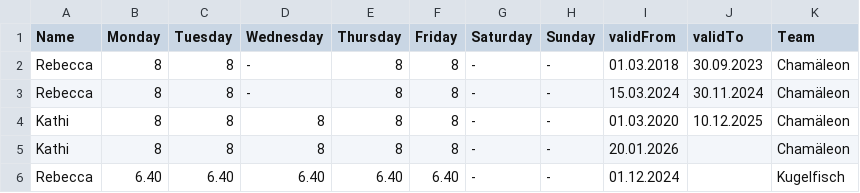
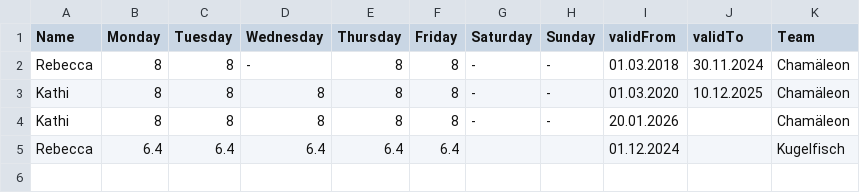
Before and after one commit to extra-jalapenos/d3-visuals, a TSV file: 04_resource_planning/workschemes.tsv, drawn as a sheet; removed rows and columns are numbered as before the commit, all else as after; the diff names each change by its address in the sheet, - before the commit and + after, or states it on an @@ line.

Commit message:
process dummy data

```diff
--- a/04_resource_planning/workschemes.tsv
+++ b/04_resource_planning/workschemes.tsv
-J2 (validTo): 30.09.2023
+J2 (validTo): 30.11.2024
-row 3: Rebecca | 8 | 8 | - | 8 | 8 | - | - | 15.03.2024 | 30.11.2024 | Chamäleon
-B5 (Monday): 6.40
+B5 (Monday): 6.4
-C5 (Tuesday): 6.40
+C5 (Tuesday): 6.4
-D5 (Wednesday): 6.40
+D5 (Wednesday): 6.4
-E5 (Thursday): 6.40
+E5 (Thursday): 6.4
-F5 (Friday): 6.40
+F5 (Friday): 6.4
-G5 (Saturday): -
+G5 (Saturday): (empty)
-H5 (Sunday): -
+H5 (Sunday): (empty)
```
Also changed, not shown: 3 other files.
